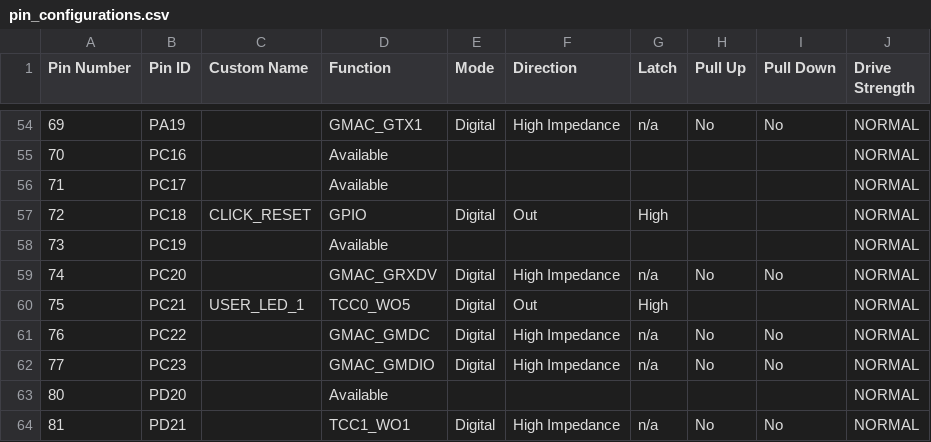
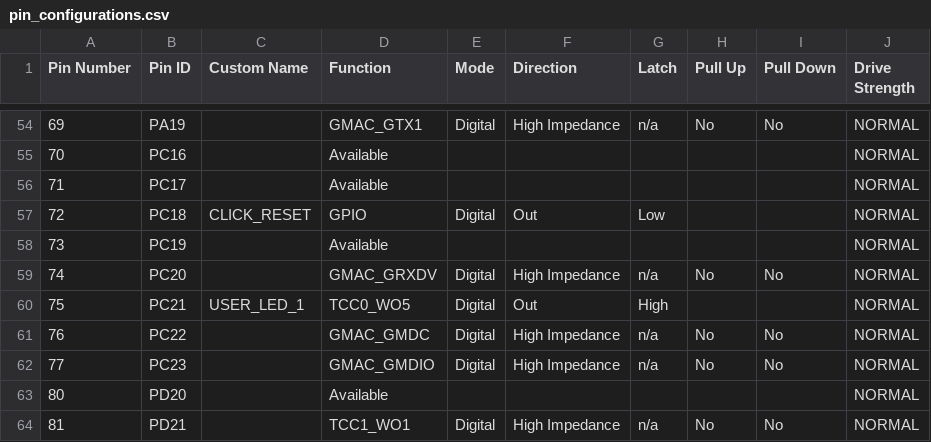
Before and after one commit to Microchip-MPLAB-Harmony/net_10base_t1s, a CSV file: apps/tcpip_iperf_lan865x/firmware/src/config/default/pin_configurations.csv, drawn as a sheet; only a part is shown, gaps mark what is left out.

```diff
--- a/apps/tcpip_iperf_lan865x/firmware/src/config/default/pin_configurations.csv
+++ b/apps/tcpip_iperf_lan865x/firmware/src/config/default/pin_configurations.csv
@@ -56,3 +56,3 @@
 71,PC17,,Available,,,,,,NORMAL
-72,PC18,CLICK_RESET,GPIO,Digital,Out,High,,,NORMAL
+72,PC18,CLICK_RESET,GPIO,Digital,Out,Low,,,NORMAL
 73,PC19,,Available,,,,,,NORMAL
```
Also changed, not shown: 8 other files.
